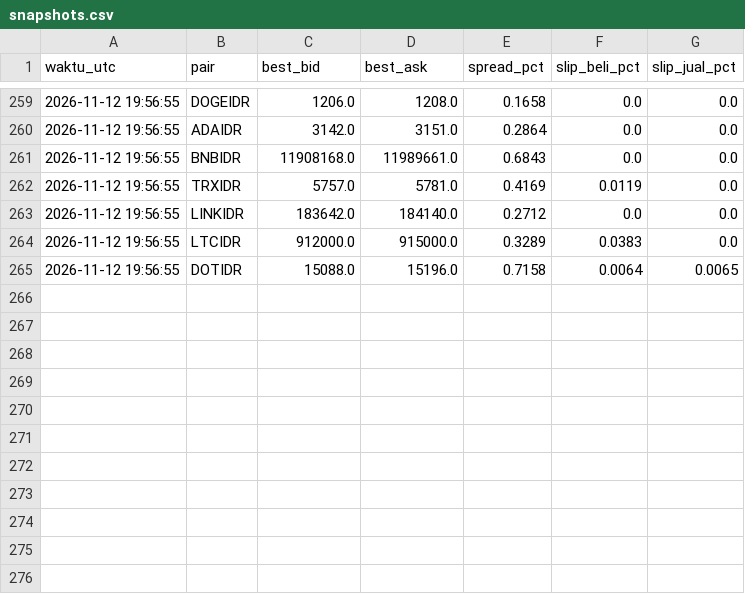
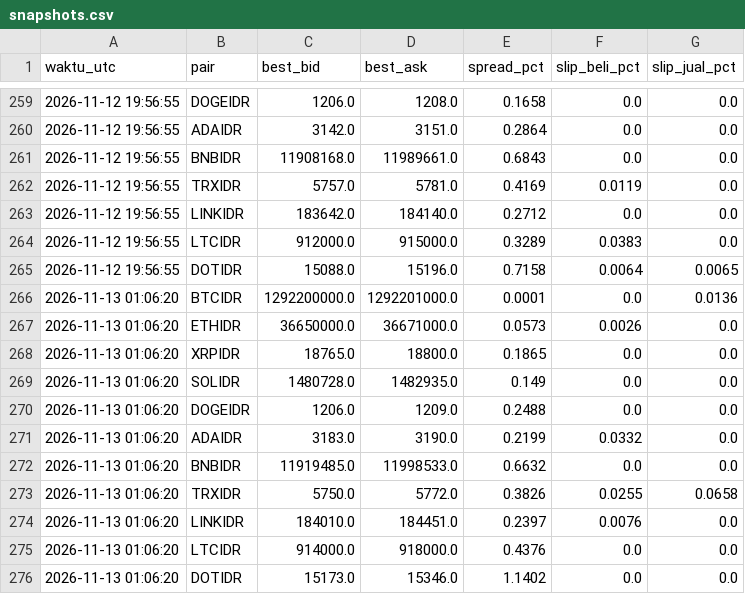
Before and after one commit to nazwaputriii/uas-algo-bot, a CSV file: data_bot/snapshots.csv, drawn as a sheet; only a part is shown, gaps mark what is left out; the diff names each change by its address in the sheet, - before the commit and + after, or states it on an @@ line.

Commit message:
snapshot 2026-11-13T01:06Z

```diff
--- a/data_bot/snapshots.csv
+++ b/data_bot/snapshots.csv
+row 266: 2026-11-13 01:06:20 | BTCIDR | 1292200000.0 | 1292201000.0 | 0.0001 | 0.0 | 0.0136
+row 267: 2026-11-13 01:06:20 | ETHIDR | 36650000.0 | 36671000.0 | 0.0573 | 0.0026 | 0.0
+row 268: 2026-11-13 01:06:20 | XRPIDR | 18765.0 | 18800.0 | 0.1865 | 0.0 | 0.0
+row 269: 2026-11-13 01:06:20 | SOLIDR | 1480728.0 | 1482935.0 | 0.149 | 0.0 | 0.0
+row 270: 2026-11-13 01:06:20 | DOGEIDR | 1206.0 | 1209.0 | 0.2488 | 0.0 | 0.0
+row 271: 2026-11-13 01:06:20 | ADAIDR | 3183.0 | 3190.0 | 0.2199 | 0.0332 | 0.0
+row 272: 2026-11-13 01:06:20 | BNBIDR | 11919485.0 | 11998533.0 | 0.6632 | 0.0 | 0.0
+row 273: 2026-11-13 01:06:20 | TRXIDR | 5750.0 | 5772.0 | 0.3826 | 0.0255 | 0.0658
+row 274: 2026-11-13 01:06:20 | LINKIDR | 184010.0 | 184451.0 | 0.2397 | 0.0076 | 0.0
+row 275: 2026-11-13 01:06:20 | LTCIDR | 914000.0 | 918000.0 | 0.4376 | 0.0 | 0.0
+row 276: 2026-11-13 01:06:20 | DOTIDR | 15173.0 | 15346.0 | 1.1402 | 0.0 | 0.0
```
Also changed, not shown: 1 other file.
